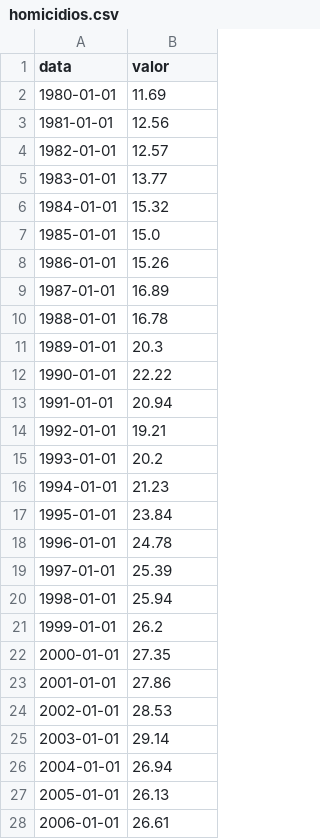
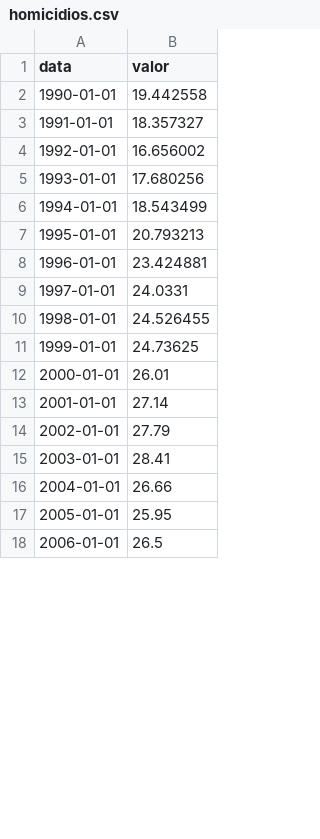
Before and after one commit to dayanaisilva/painel-brasil, a CSV file: data/raw/homicidios.csv, drawn as a sheet; only a part is shown; the diff covers the shown part only.

```diff
--- a/data/raw/homicidios.csv
+++ b/data/raw/homicidios.csv
@@ -1,28 +1,18 @@
 data,valor
-1980-01-01,11.69
-1981-01-01,12.56
-1982-01-01,12.57
-1983-01-01,13.77
-1984-01-01,15.32
-1985-01-01,15.0
-1986-01-01,15.26
-1987-01-01,16.89
-1988-01-01,16.78
-1989-01-01,20.3
-1990-01-01,22.22
-1991-01-01,20.94
-1992-01-01,19.21
-1993-01-01,20.2
-1994-01-01,21.23
-1995-01-01,23.84
-1996-01-01,24.78
-1997-01-01,25.39
-1998-01-01,25.94
-1999-01-01,26.2
-2000-01-01,27.35
-2001-01-01,27.86
-2002-01-01,28.53
-2003-01-01,29.14
-2004-01-01,26.94
-2005-01-01,26.13
-2006-01-01,26.61
+1990-01-01,19.442558
+1991-01-01,18.357327
+1992-01-01,16.656002
+1993-01-01,17.680256
+1994-01-01,18.543499
+1995-01-01,20.793213
+1996-01-01,23.424881
+1997-01-01,24.0331
+1998-01-01,24.526455
+1999-01-01,24.73625
+2000-01-01,26.01
+2001-01-01,27.14
+2002-01-01,27.79
+2003-01-01,28.41
+2004-01-01,26.66
+2005-01-01,25.95
+2006-01-01,26.5
```
Also changed, not shown: 18 edited cells elsewhere in this file, data/auditoria/homicidios_comparacao.csv, data/processed/homicidios.csv, 23 other files.
